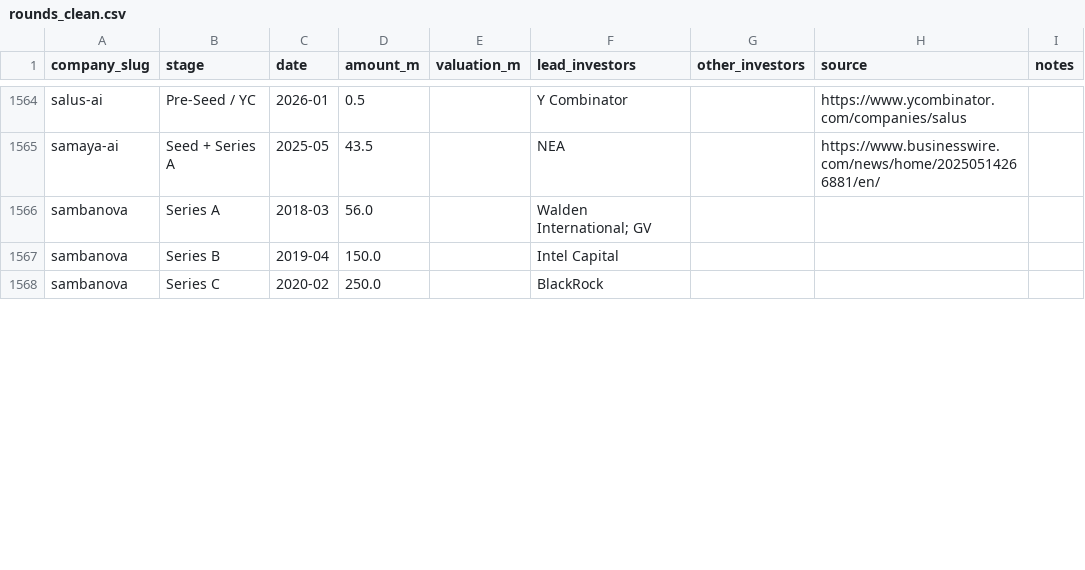
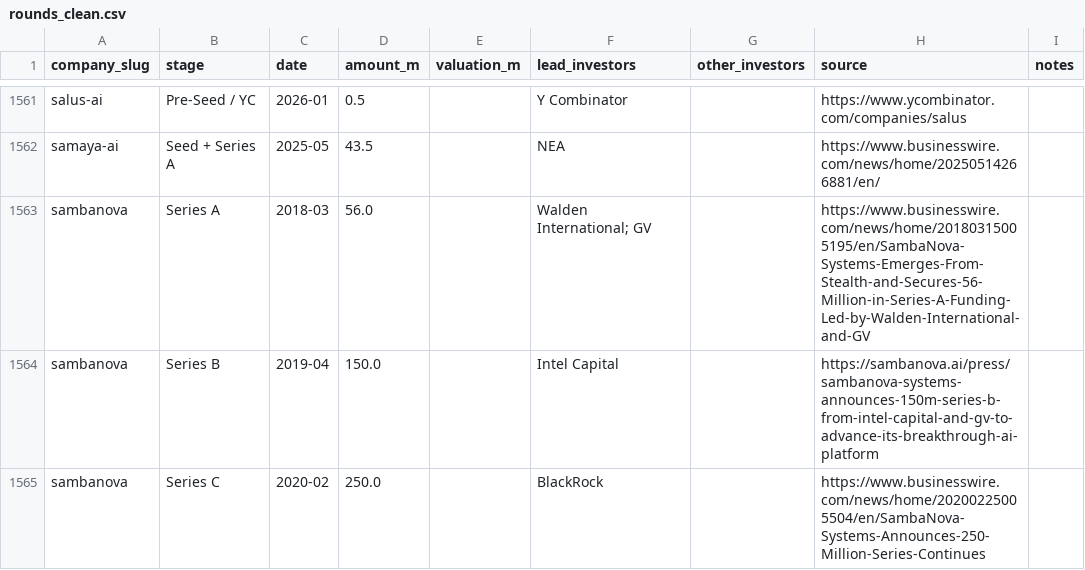
Before and after one commit to SoujiOkita98/AI-100-Lab, a CSV file: exports/rounds_clean.csv, drawn as a sheet; only a part is shown, gaps mark what is left out; the diff covers the shown part only.

```diff
--- a/exports/rounds_clean.csv
+++ b/exports/rounds_clean.csv
@@ -1588,4 +1585,4 @@ salus-ai,Pre-Seed / YC,2026-01,0.5,,Y Combinator,,https://www.ycombinator.com/co
 samaya-ai,Seed + Series A,2025-05,43.5,,NEA,,https://www.businesswire.com/news/home/20250514266881/en/,
-sambanova,Series A,2018-03,56.0,,Walden International; GV,,,
-sambanova,Series B,2019-04,150.0,,Intel Capital,,,
-sambanova,Series C,2020-02,250.0,,BlackRock,,,
+sambanova,Series A,2018-03,56.0,,Walden International; GV,,https://www.businesswire.com/news/home/20180315005195/en/SambaNova-Systems-Emerges-From-Stealth-and-Secures-56-Million-in-Series-A-Funding-Led-by-Walden-International-and-GV,
+sambanova,Series B,2019-04,150.0,,Intel Capital,,https://sambanova.ai/press/sambanova-systems-announces-150m-series-b-from-intel-capital-and-gv-to-advance-its-breakthrough-ai-platform,
+sambanova,Series C,2020-02,250.0,,BlackRock,,https://www.businesswire.com/news/home/20200225005504/en/SambaNova-Systems-Announces-250-Million-Series-Continues,
```
Also changed, not shown: 3 removed rows and 14 edited cells elsewhere in this file, exports/companies_clean.csv, exports/founders_clean.csv, 14 other files.
